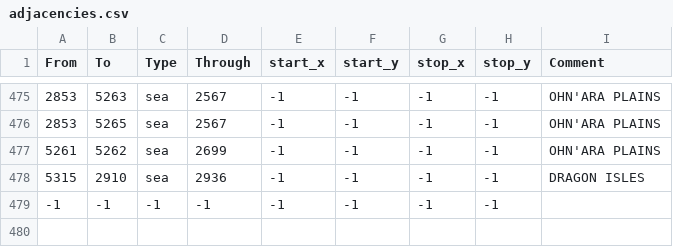
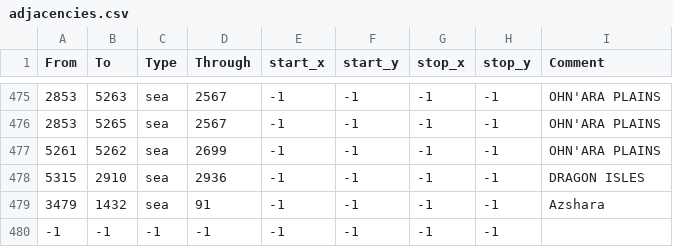
Before and after one commit to trym-b/WWU, a CSV file: map/adjacencies.csv, drawn as a sheet; only a part is shown, gaps mark what is left out.

```diff
--- a/map/adjacencies.csv
+++ b/map/adjacencies.csv
@@ -478,2 +478,3 @@ From;To;Type;Through;start_x;start_y;stop_x;stop_y;Comment
 5315;2910;sea ;2936;-1;-1;-1;-1;DRAGON ISLES
+3479;1432;sea;91;-1;-1;-1;-1;Azshara
 -1;-1;-1;-1;-1;-1;-1;-1;
```
Also changed, not shown: map/definition.csv, 24 other files.
